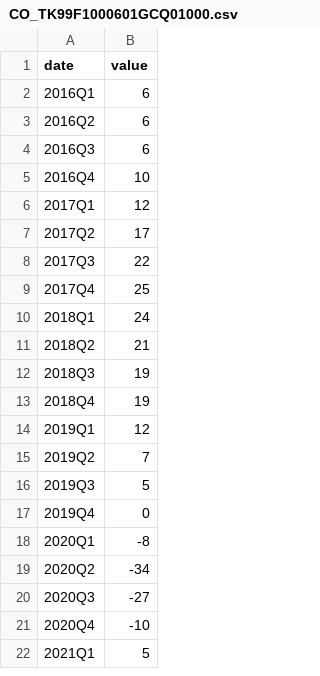
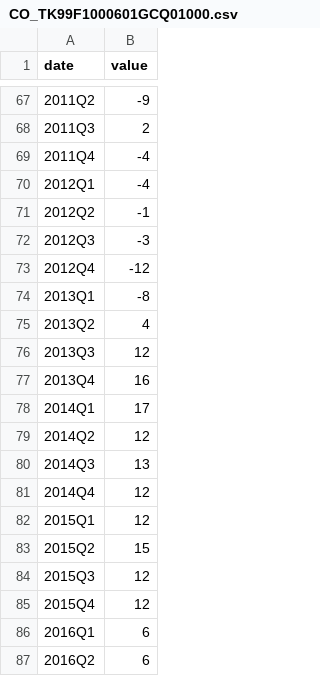
Before and after one commit to git-san-934/portal, a CSV file: boj-stats/pipeline/data/CO_TK99F1000601GCQ01000.csv, drawn as a sheet; only a part is shown, gaps mark what is left out; the shorter side is filled out with more unchanged rows; the diff covers the shown part only.

```diff
--- a/boj-stats/pipeline/data/CO_TK99F1000601GCQ01000.csv
+++ b/boj-stats/pipeline/data/CO_TK99F1000601GCQ01000.csv
@@ -2 +67,20 @@ date,value
+2011Q2,-9
+2011Q3,2
+2011Q4,-4
+2012Q1,-4
+2012Q2,-1
+2012Q3,-3
+2012Q4,-12
+2013Q1,-8
+2013Q2,4
+2013Q3,12
+2013Q4,16
+2014Q1,17
+2014Q2,12
+2014Q3,13
+2014Q4,12
+2015Q1,12
+2015Q2,15
+2015Q3,12
+2015Q4,12
 2016Q1,6
```
Also changed, not shown: 65 added rows elsewhere in this file, boj-stats/pipeline/data/CO_TK99F2000601GCQ01000.csv, boj-stats/pipeline/data/FF_FOF_FFAS430A100.csv, 9 other files.
